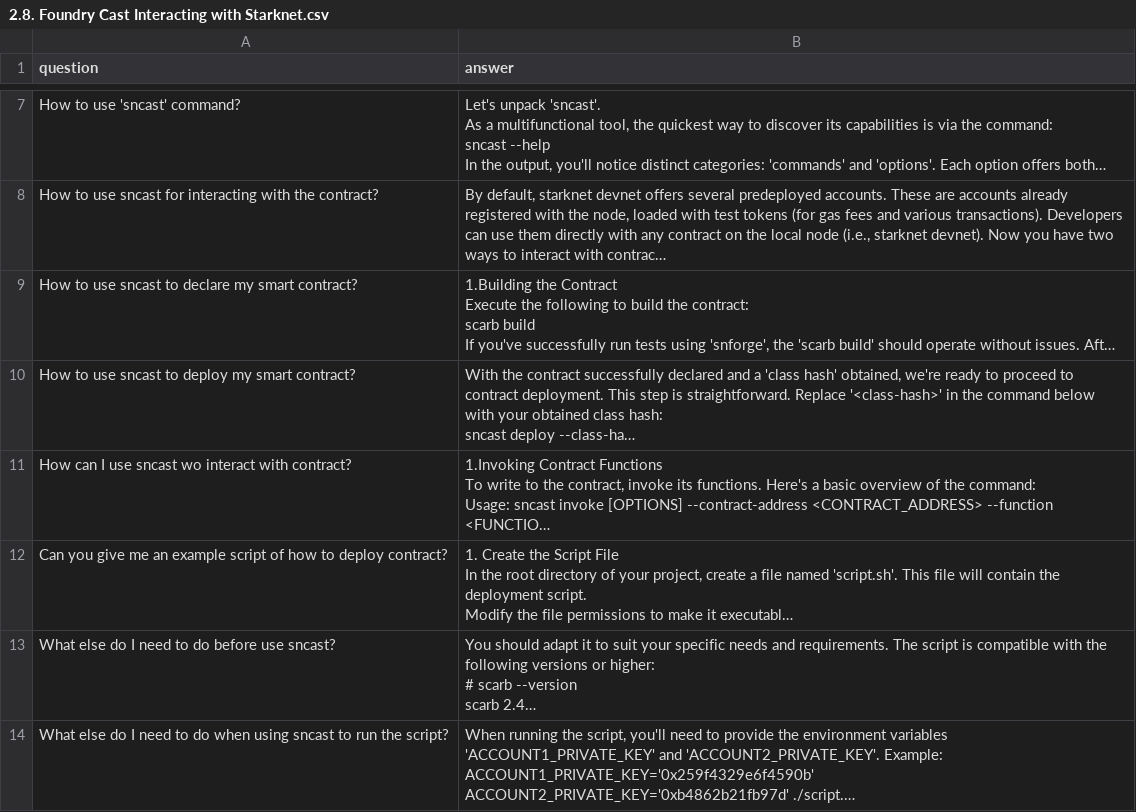
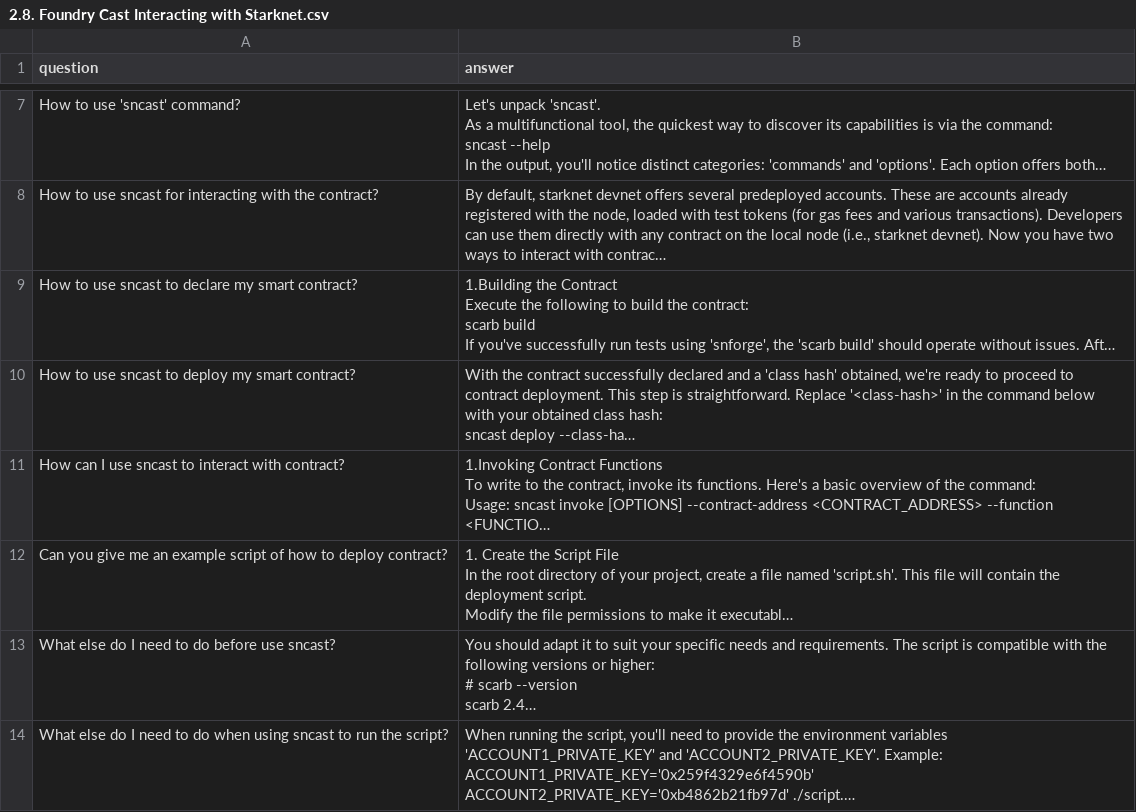
Before and after one commit to StarkWizard/cairo-llm, a CSV file: corpus_src/train/Rewrite_The Starknet Book/2. Tooling/2.8. Foundry Cast Interacting with Starknet.csv, drawn as a sheet; only a part is shown, gaps mark what is left out; long unchanged cells end in …; the diff names each change by its address in the sheet, - before the commit and + after, or states it on an @@ line.

Commit message:
Update 2.8. Foundry Cast Interacting with Starknet.csv

```diff
--- a/corpus_src/train/Rewrite_The Starknet Book/2. Tooling/2.8. Foundry Cast Interacting with Starknet.csv
+++ b/corpus_src/train/Rewrite_The Starknet Book/2. Tooling/2.8. Foundry Cast Interacting with Starknet.csv
-A11 (question): …use sncast wo interact with…
+A11 (question): …use sncast to interact with…
```
